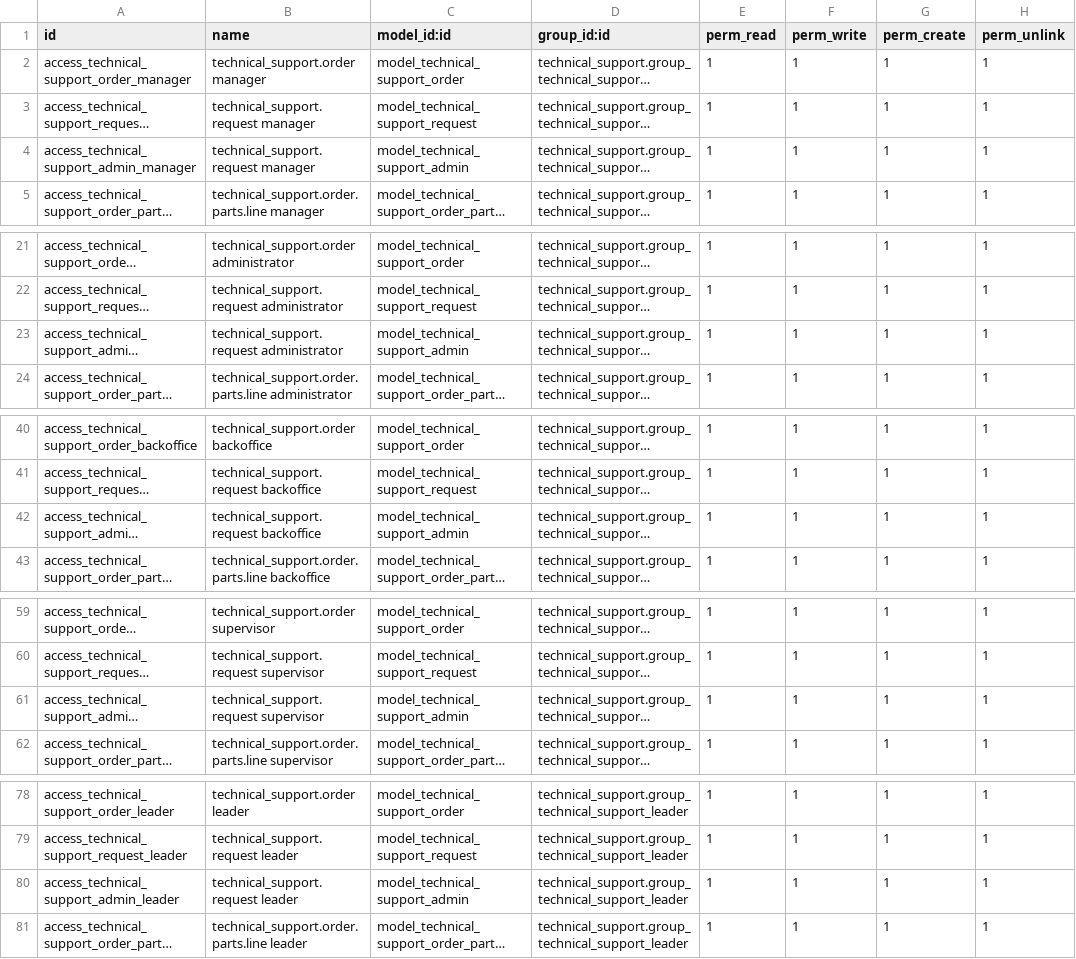
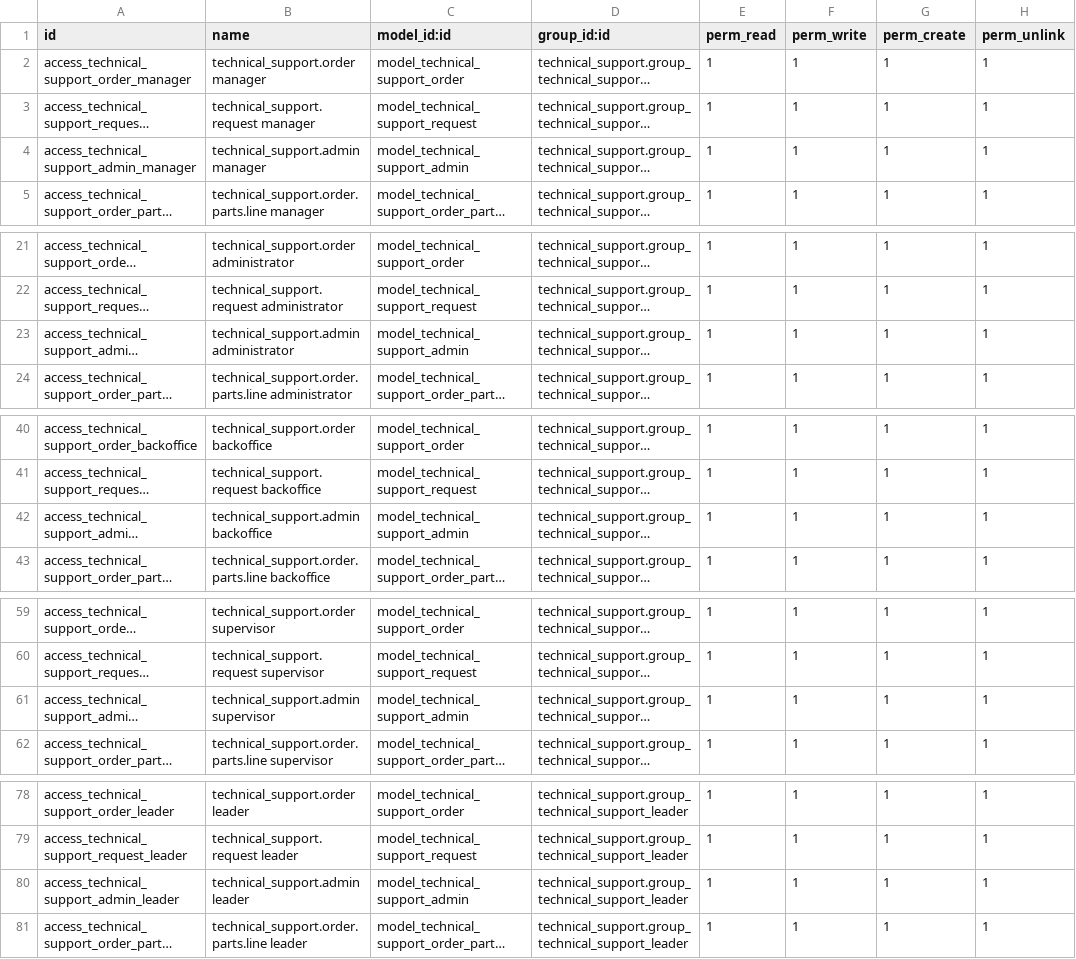
Before and after one commit to xuanox/odoo, a CSV file: technical_support/security/ir.model.access.csv, drawn as a sheet; only a part is shown, gaps mark what is left out; long unchanged cells end in …; the diff covers the shown part only; the diff names each change by its address in the sheet, - before the commit and + after, or states it on an @@ line.

Commit message:
update Technical Support

```diff
--- a/technical_support/security/ir.model.access.csv
+++ b/technical_support/security/ir.model.access.csv
-B4 (name): technical_support.request manager
+B4 (name): technical_support.admin manager
-B23 (name): technical_support.request administrator
+B23 (name): technical_support.admin administrator
-B42 (name): technical_support.request backoffice
+B42 (name): technical_support.admin backoffice
-B61 (name): technical_support.request supervisor
+B61 (name): technical_support.admin supervisor
-B80 (name): technical_support.request leader
+B80 (name): technical_support.admin leader
```
Also changed, not shown: 1 edited cell elsewhere in this file, 1 other file.
